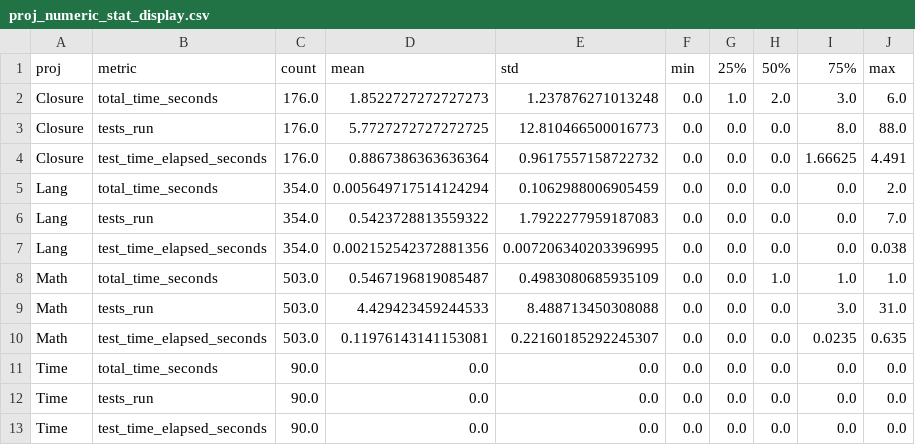
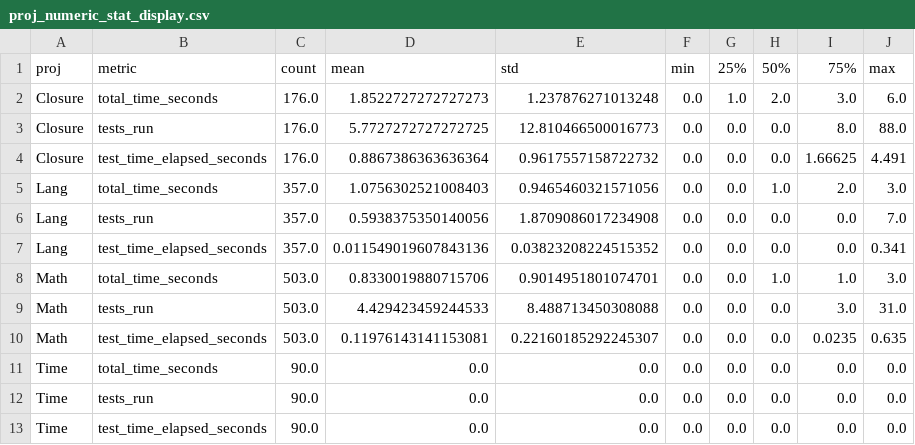
Before and after one commit to MaverickMango/Benchmark_py, a CSV file: tests_study/original_result/evosuite2019/proj_numeric_stat_display.csv, drawn as a sheet.

```diff
--- a/tests_study/original_result/evosuite2019/proj_numeric_stat_display.csv
+++ b/tests_study/original_result/evosuite2019/proj_numeric_stat_display.csv
@@ -4,6 +4,6 @@ Closure,tests_run,176.0,5.7727272727272725,12.810466500016773,0.0,0.0,0.0,8.0,88
 Closure,test_time_elapsed_seconds,176.0,0.8867386363636364,0.9617557158722732,0.0,0.0,0.0,1.66625,4.491
-Lang,total_time_seconds,354.0,0.005649717514124294,0.1062988006905459,0.0,0.0,0.0,0.0,2.0
-Lang,tests_run,354.0,0.5423728813559322,1.7922277959187083,0.0,0.0,0.0,0.0,7.0
-Lang,test_time_elapsed_seconds,354.0,0.002152542372881356,0.007206340203396995,0.0,0.0,0.0,0.0,0.038
-Math,total_time_seconds,503.0,0.5467196819085487,0.4983080685935109,0.0,0.0,1.0,1.0,1.0
+Lang,total_time_seconds,357.0,1.0756302521008403,0.9465460321571056,0.0,0.0,1.0,2.0,3.0
+Lang,tests_run,357.0,0.5938375350140056,1.8709086017234908,0.0,0.0,0.0,0.0,7.0
+Lang,test_time_elapsed_seconds,357.0,0.011549019607843136,0.03823208224515352,0.0,0.0,0.0,0.0,0.341
+Math,total_time_seconds,503.0,0.8330019880715706,0.9014951801074701,0.0,0.0,1.0,1.0,3.0
 Math,tests_run,503.0,4.429423459244533,8.488713450308088,0.0,0.0,0.0,3.0,31.0
```
Also changed, not shown: tests_study/buggy_result/evosuite2019/build_results.csv, tests_study/buggy_result/evosuite2019/failure_stat_display.csv, 31 other files.
